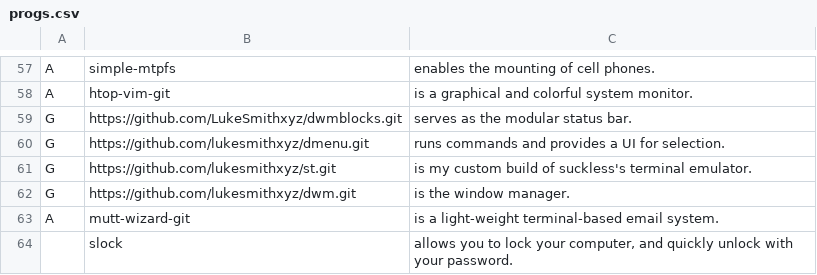
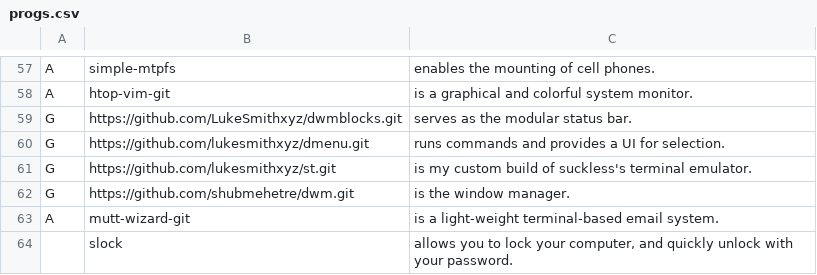
Before and after one commit to shubmehetre/LARBS, a CSV file: progs.csv, drawn as a sheet; only a part is shown, gaps mark what is left out.

Commit message:
added my dwm build

```diff
--- a/progs.csv
+++ b/progs.csv
@@ -61,3 +61,3 @@ G,https://github.com/lukesmithxyz/dmenu.git,"runs commands and provides a UI for
 G,https://github.com/lukesmithxyz/st.git,"is my custom build of suckless's terminal emulator."
-G,https://github.com/lukesmithxyz/dwm.git,"is the window manager."
+G,https://github.com/shubmehetre/dwm.git,"is the window manager."
 A,mutt-wizard-git,"is a light-weight terminal-based email system."
```
